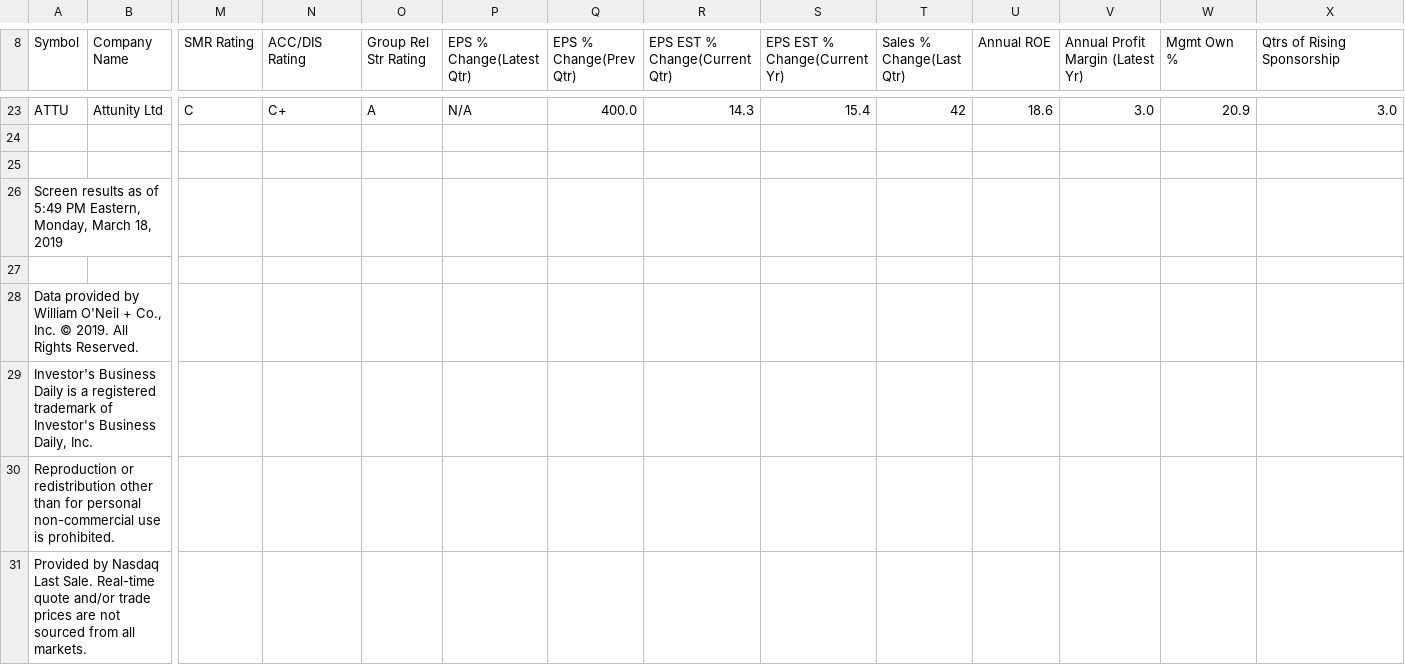
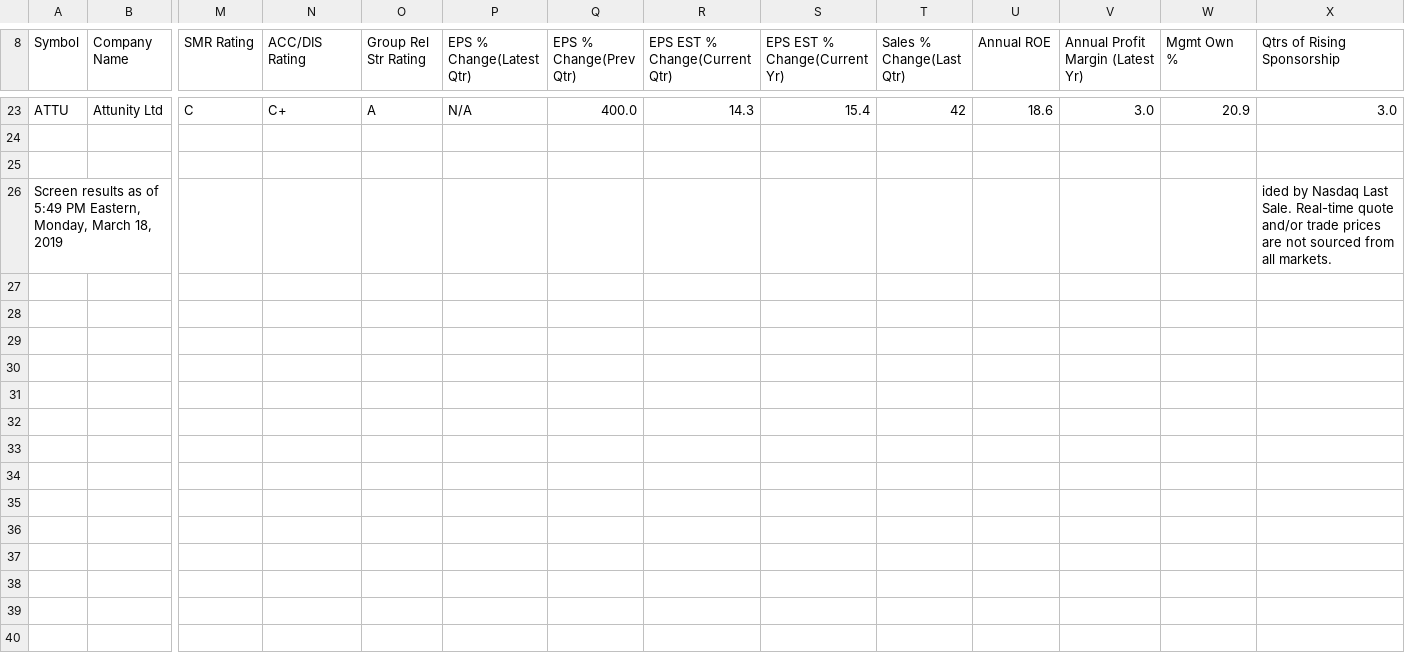
Before and after one commit to devenkm/data, a CSV file: STOCKS THAT FUNDS ARE BUYING.csv, drawn as a sheet; only a part is shown, gaps mark what is left out; rows hold the shown columns only; the diff names each change by its address in the sheet, - before the commit and + after, or states it on an @@ line.

Commit message:
Update STOCKS THAT FUNDS ARE BUYING.csv

```diff
--- a/STOCKS THAT FUNDS ARE BUYING.csv
+++ b/STOCKS THAT FUNDS ARE BUYING.csv
-X26 (Qtrs of Rising Sponsorship): (empty)
+X26 (Qtrs of Rising Sponsorship): ided by Nasdaq Last Sale. Real-time quote and/or trade prices are not sourced from all markets.
-row 27: (empty)
-row 28: Data provided by William O'Neil + Co., Inc. © 2019. All Rights Reserved.
-row 29: Investor's Business Daily is a registered trademark of Investor's Business Daily, Inc.
-row 30: Reproduction or redistribution other than for personal non-commercial use is prohibited.
-row 31: Provided by Nasdaq Last Sale. Real-time quote and/or trade prices are not sourced from all markets.
```
